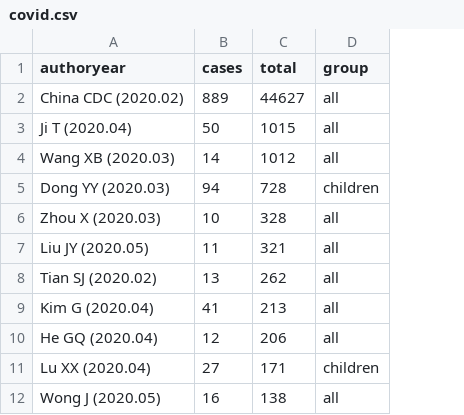
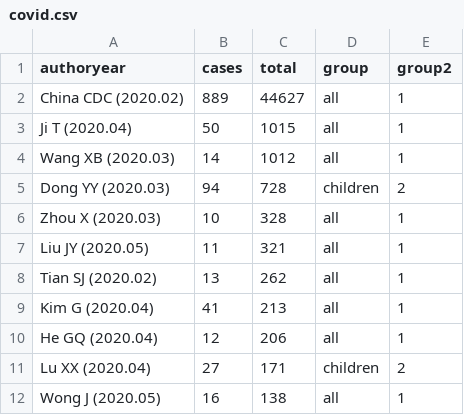
Before and after one commit to tengku-hanis/jomresearch_ma, a CSV file: data/covid.csv, drawn as a sheet; only a part is shown; the diff names each change by its address in the sheet, - before the commit and + after, or states it on an @@ line.

Commit message:
Edit data

```diff
--- a/data/covid.csv
+++ b/data/covid.csv
+column E (group2), rows 2-12: 1 | 1 | 1 | 2 | 1 | 1 | 1 | 1 | 1 | 2 | 1
```
Also changed, not shown: data/irt.csv.
